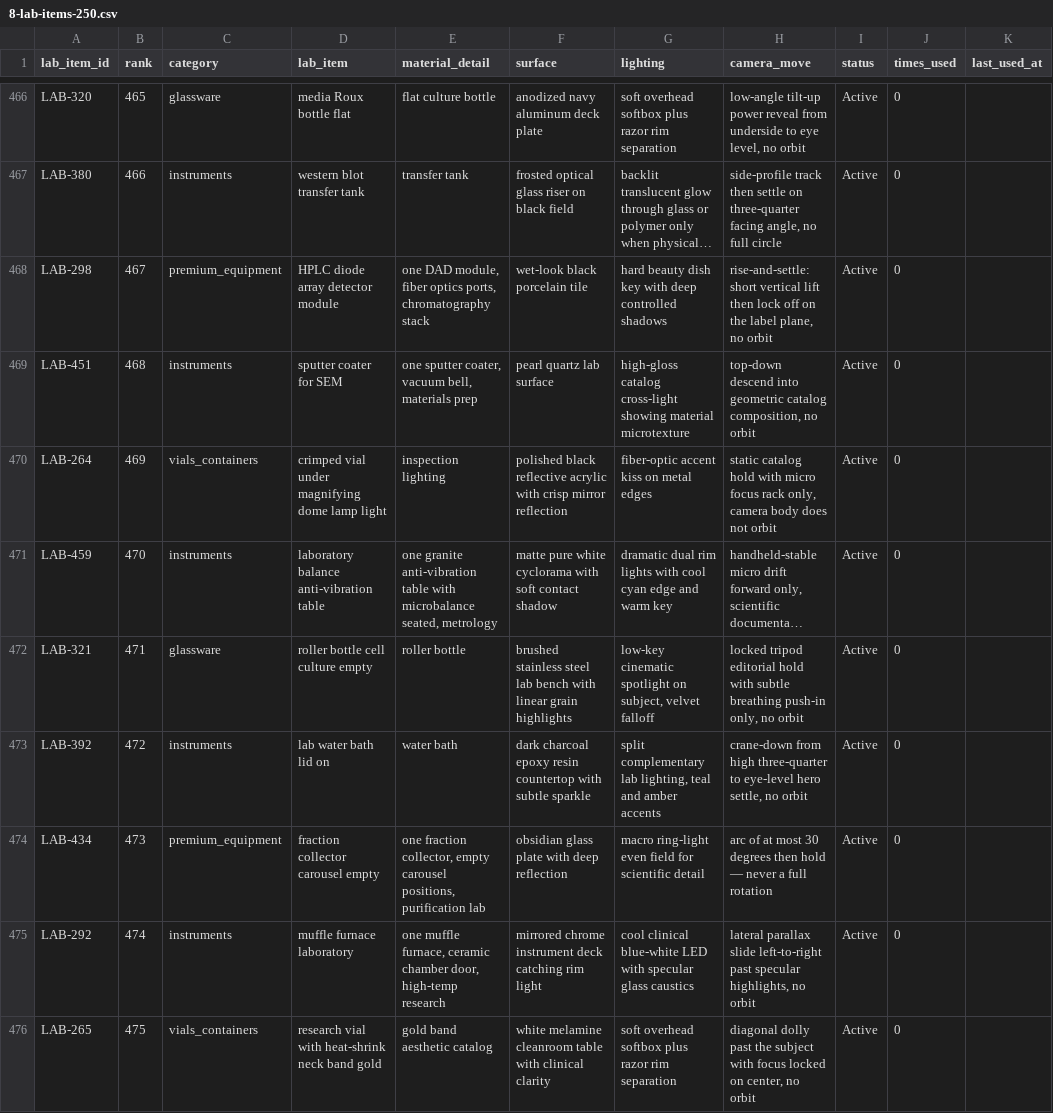
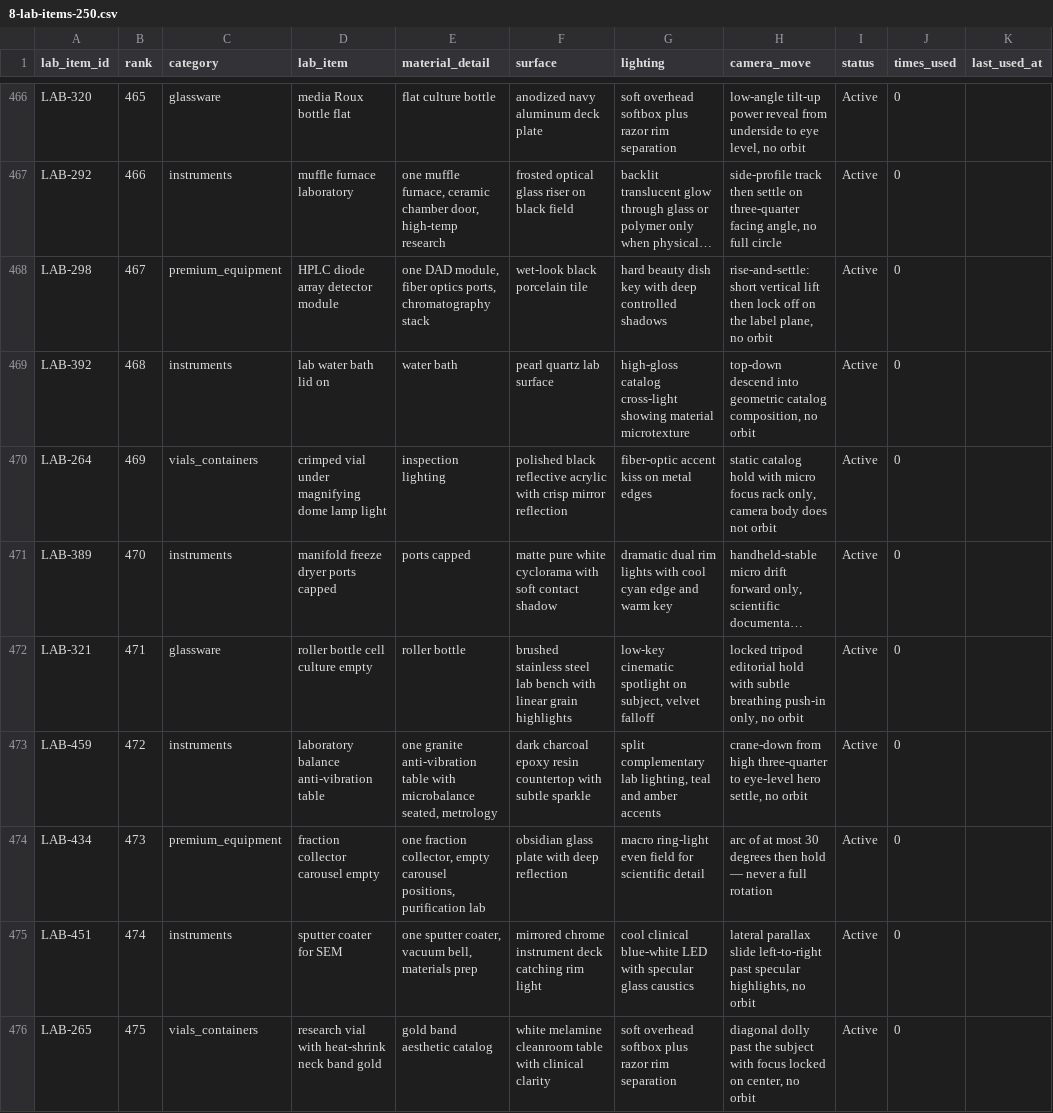
Before and after one commit to PalmBeach-Vitality/store, a CSV file: marketing/sheets/8-lab-items-250.csv, drawn as a sheet; only a part is shown, gaps mark what is left out; long unchanged cells end in …; the diff covers the shown part only; the diff names each change by its address in the sheet, - before the commit and + after, or states it on an @@ line.

```diff
--- a/marketing/sheets/8-lab-items-250.csv
+++ b/marketing/sheets/8-lab-items-250.csv
-A467 (lab_item_id): LAB-380
+A467 (lab_item_id): LAB-292
-D467 (lab_item): western blot transfer tank
+D467 (lab_item): muffle furnace laboratory
-E467 (material_detail): transfer tank
+E467 (material_detail): one muffle furnace, ceramic chamber door, high-temp research
-A469 (lab_item_id): LAB-451
+A469 (lab_item_id): LAB-392
-D469 (lab_item): sputter coater for SEM
+D469 (lab_item): lab water bath lid on
-E469 (material_detail): one sputter coater, vacuum bell, materials prep
+E469 (material_detail): water bath
-A471 (lab_item_id): LAB-459
+A471 (lab_item_id): LAB-389
-D471 (lab_item): laboratory balance anti-vibration table
+D471 (lab_item): manifold freeze dryer ports capped
-E471 (material_detail): one granite anti-vibration table with microbalance seated, metrology
+E471 (material_detail): ports capped
-A473 (lab_item_id): LAB-392
+A473 (lab_item_id): LAB-459
-D473 (lab_item): lab water bath lid on
+D473 (lab_item): laboratory balance anti-vibration table
-E473 (material_detail): water bath
+E473 (material_detail): one granite anti-vibration table with microbalance seated, metrology
-A475 (lab_item_id): LAB-292
+A475 (lab_item_id): LAB-451
-D475 (lab_item): muffle furnace laboratory
+D475 (lab_item): sputter coater for SEM
-E475 (material_detail): one muffle furnace, ceramic chamber door, high-temp research
+E475 (material_detail): one sputter coater, vacuum bell, materials prep
```
Also changed, not shown: 99 edited cells elsewhere in this file, marketing/sheets/8-lab-items-500.csv, 4 other files.
